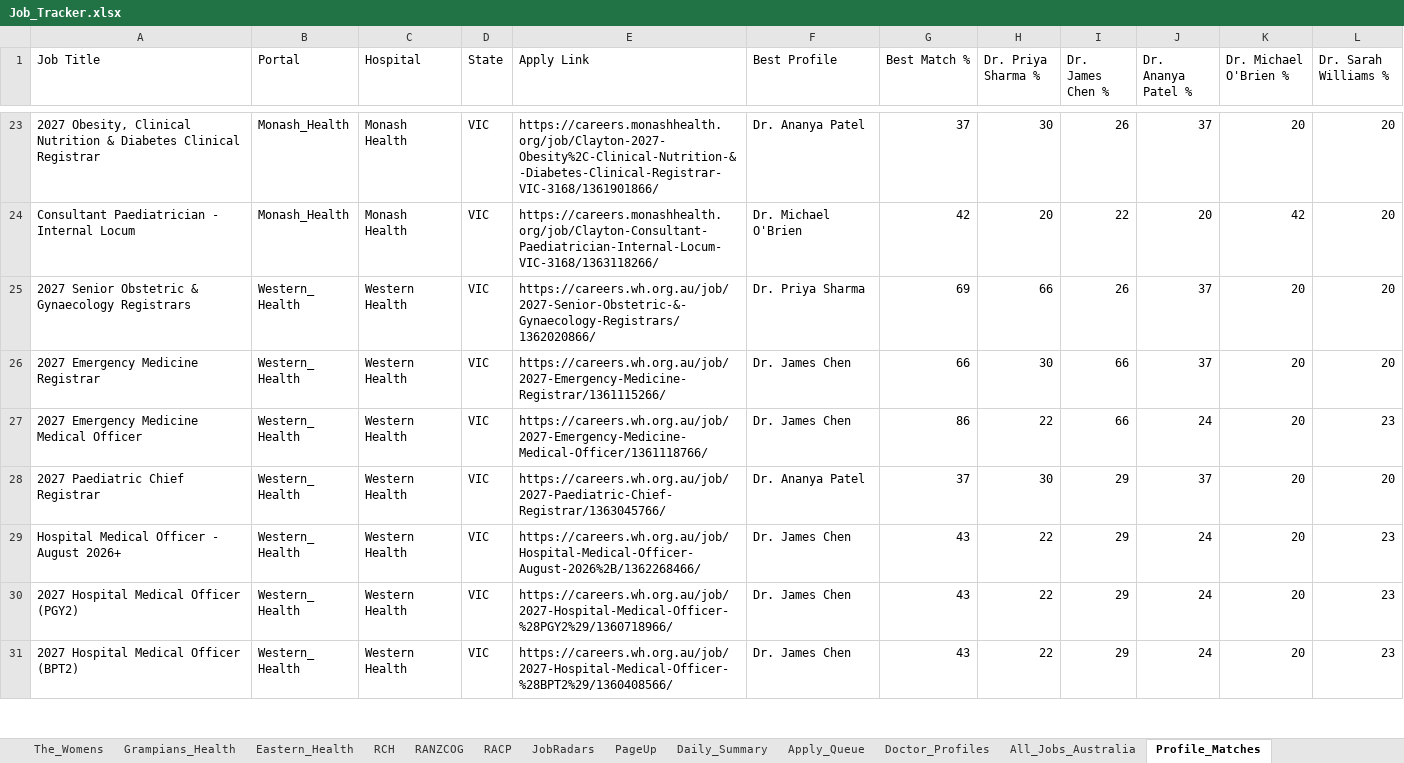
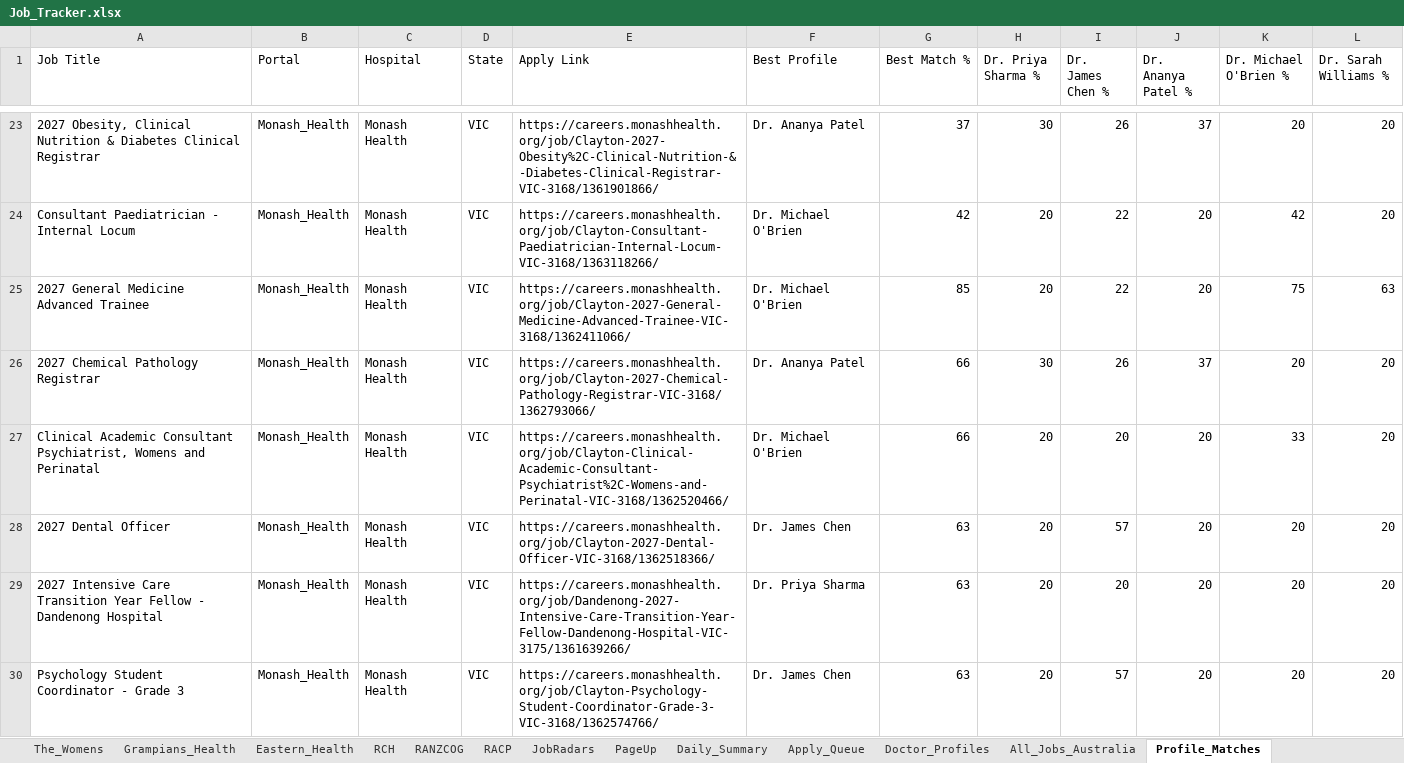
Before and after one commit to umang8954/Doctor-Australia-Job-Collector, an Excel workbook: Job_Tracker.xlsx, sheet Profile_Matches, drawn as a sheet; only a part is shown, gaps mark what is left out; the shorter side is filled out with more unchanged rows; values as stored, in another font and other column widths than the file's, no borders; the diff covers the shown part only; the diff names each change by its address in the sheet, - before the commit and + after, or states it on an @@ line.

```diff
--- a/Job_Tracker.xlsx (sheet Profile_Matches)
+++ b/Job_Tracker.xlsx (sheet Profile_Matches)
+row 25: 2027 General Medicine Advanced Trainee | Monash_Health | Monash Health | VIC | https://careers.monashhealth.org/job/Clayton-2027-General-Medicine-Advanced-Trainee-VIC-3168/1362411066/ | Dr. Michael O'Brien | 85 | 20 | 22 | 20 | 75 | 63
+row 26: 2027 Chemical Pathology Registrar | Monash_Health | Monash Health | VIC | https://careers.monashhealth.org/job/Clayton-2027-Chemical-Pathology-Registrar-VIC-3168/1362793066/ | Dr. Ananya Patel | 66 | 30 | 26 | 37 | 20 | 20
+row 27: Clinical Academic Consultant Psychiatrist, Womens and Perinatal | Monash_Health | Monash Health | VIC | https://careers.monashhealth.org/job/Clayton-Clinical-Academic-Consultant-Psychiatrist%2C-Womens-and-Perinatal-VIC-3168/1362520466/ | Dr. Michael O'Brien | 66 | 20 | 20 | 20 | 33 | 20
+row 28: 2027 Dental Officer | Monash_Health | Monash Health | VIC | https://careers.monashhealth.org/job/Clayton-2027-Dental-Officer-VIC-3168/1362518366/ | Dr. James Chen | 63 | 20 | 57 | 20 | 20 | 20
+row 29: 2027 Intensive Care Transition Year Fellow - Dandenong Hospital | Monash_Health | Monash Health | VIC | https://careers.monashhealth.org/job/Dandenong-2027-Intensive-Care-Transition-Year-Fellow-Dandenong-Hospital-VIC-3175/1361639266/ | Dr. Priya Sharma | 63 | 20 | 20 | 20 | 20 | 20
+row 30: Psychology Student Coordinator - Grade 3 | Monash_Health | Monash Health | VIC | https://careers.monashhealth.org/job/Clayton-Psychology-Student-Coordinator-Grade-3-VIC-3168/1362574766/ | Dr. James Chen | 63 | 20 | 57 | 20 | 20 | 20
```
Also changed, not shown: 5 added rows elsewhere in this sheet, sheet All_Jobs_Australia, sheet Monash_Health, sheet Daily_Summary, sheet Apply_Queue, sheet Queue_dr_emergency_rmo, sheet Queue_dr_gen_med_consultant, 8 more sheets, 2 other files.
